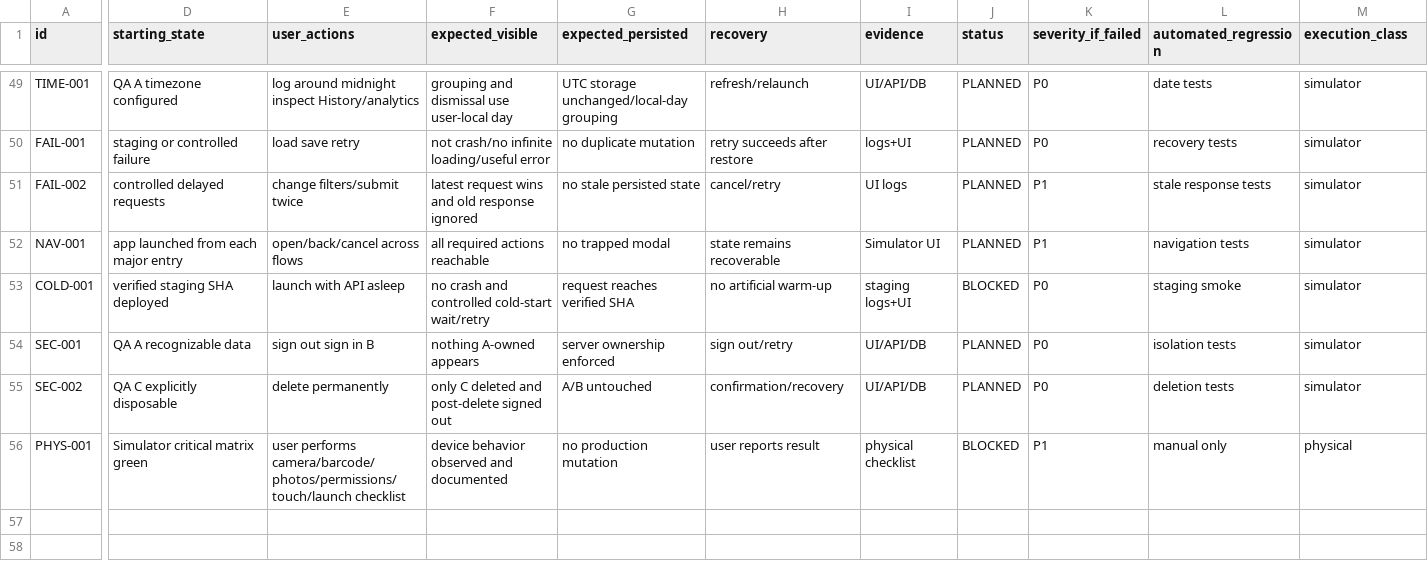
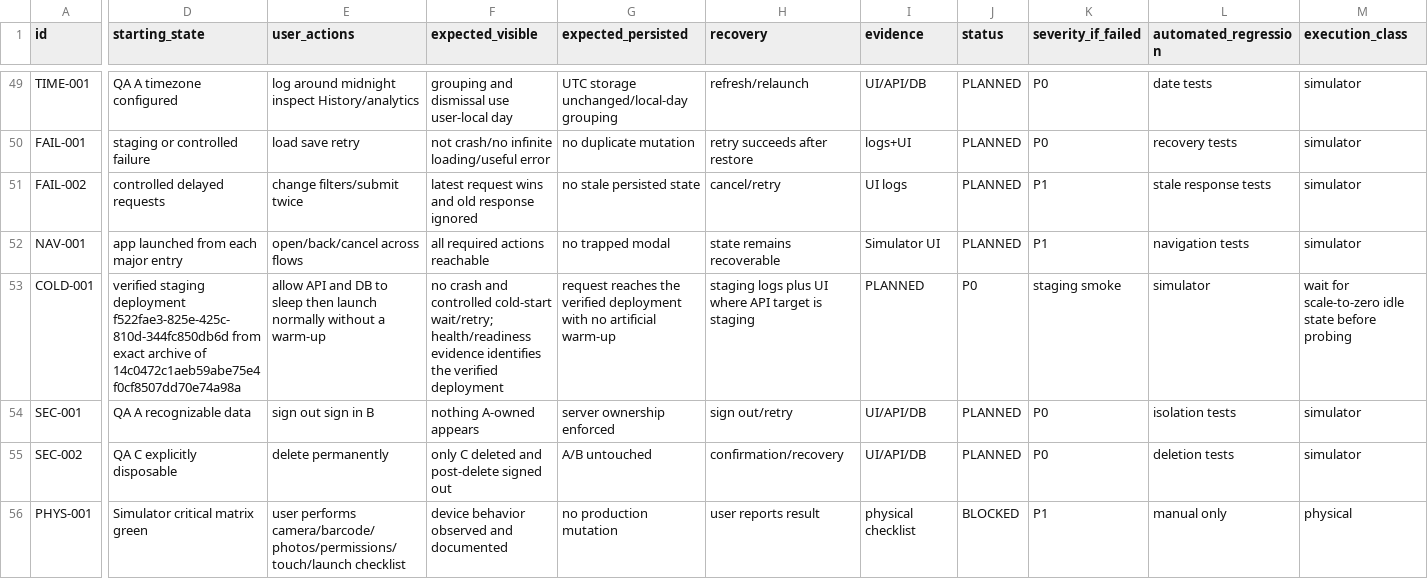
Before and after one commit to joshuaAryy/food-tracker, a CSV file: docs/superpowers/pre-phase-24-regression-matrix.csv, drawn as a sheet; only a part is shown, gaps mark what is left out; the diff covers the shown part only; the diff names each change by its address in the sheet, - before the commit and + after, or states it on an @@ line.

Commit message:
docs: record verified staging deployment

```diff
--- a/docs/superpowers/pre-phase-24-regression-matrix.csv
+++ b/docs/superpowers/pre-phase-24-regression-matrix.csv
-D53 (starting_state): verified staging SHA deployed
+D53 (starting_state): verified staging deployment f522fae3-825e-425c-810d-344fc850db6d from exact archive of 14c0472c1aeb59abe75e4f0cf8507dd70e74a98a
-E53 (user_actions): launch with API asleep
+E53 (user_actions): allow API and DB to sleep then launch normally without a warm-up
-F53 (expected_visible): …controlled cold-start wait/retry
+F53 (expected_visible): …controlled cold-start wait/retry; health/readiness evidence identifies the verified deployment
-G53 (expected_persisted): request reaches verified SHA
+G53 (expected_persisted): request reaches the verified deployment with no artificial warm-up
-H53 (recovery): no artificial warm-up
+H53 (recovery): staging logs plus UI where API target is staging
-I53 (evidence): staging logs+UI
+I53 (evidence): PLANNED
-J53 (status): BLOCKED
+J53 (status): P0
-K53 (severity_if_failed): P0
+K53 (severity_if_failed): staging smoke
-L53 (automated_regression): staging smoke
+L53 (automated_regression): simulator
-M53 (execution_class): simulator
+M53 (execution_class): wait for scale-to-zero idle state before probing
```
Also changed, not shown: 1 edited cell elsewhere in this file, 1 other file.
